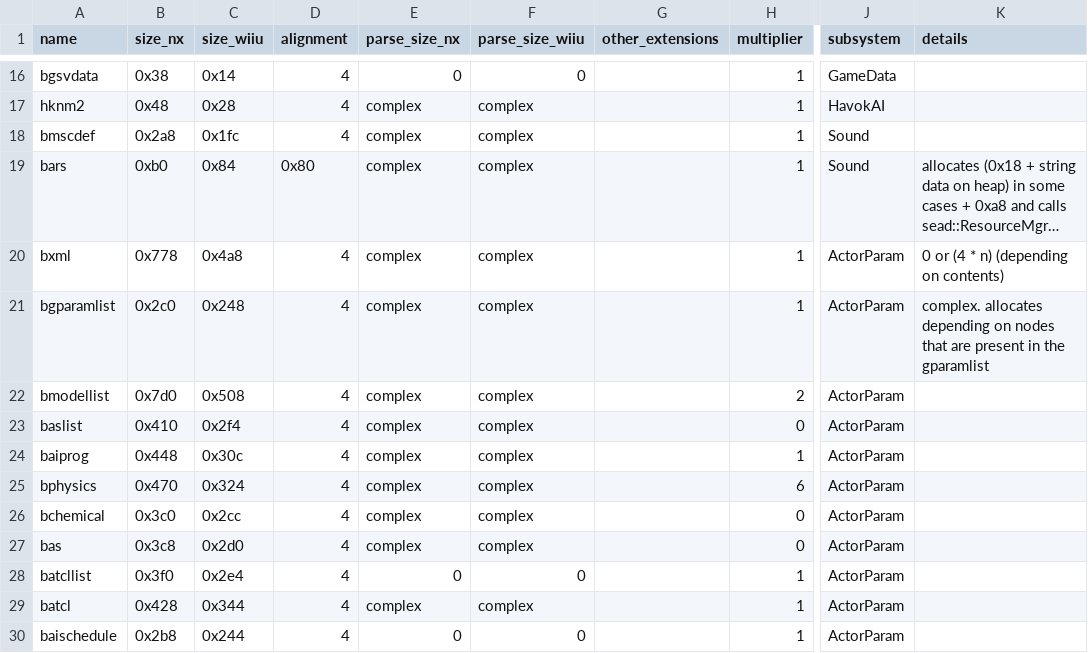
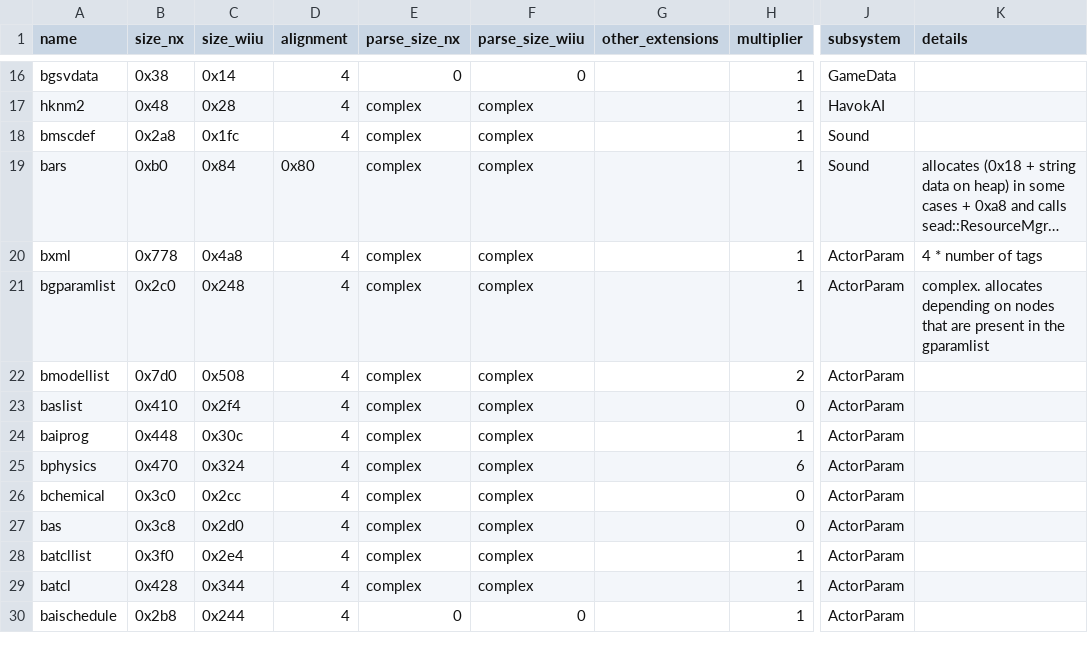
Before and after one commit to zeldamods/rstb, a TSV file: rstb/resource_factory_info.tsv, drawn as a sheet; only a part is shown, gaps mark what is left out; long unchanged cells end in …; the diff names each change by its address in the sheet, - before the commit and + after, or states it on an @@ line.

Commit message:
Fix batcllist not being recognised as complex class
I had missed a dynamic memory allocation :(

```diff
--- a/rstb/resource_factory_info.tsv
+++ b/rstb/resource_factory_info.tsv
-K20 (details): 0 or (4 * n) (depending on contents)
+K20 (details): 4 * number of tags
-E28 (parse_size_nx): 0
+E28 (parse_size_nx): complex
-F28 (parse_size_wiiu): 0
+F28 (parse_size_wiiu): complex
```
